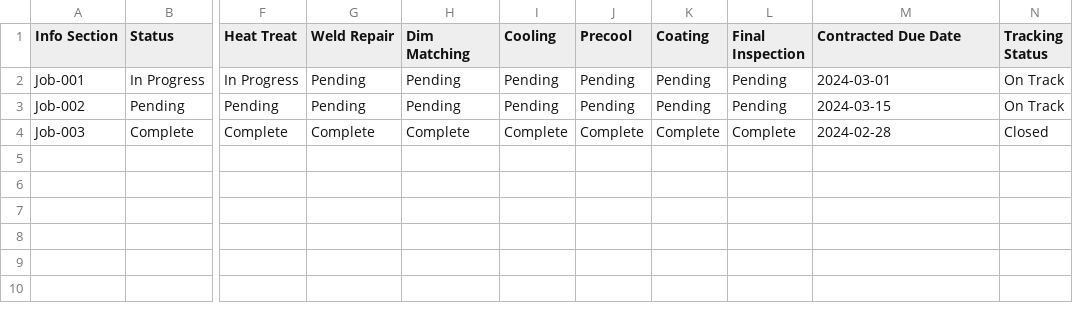
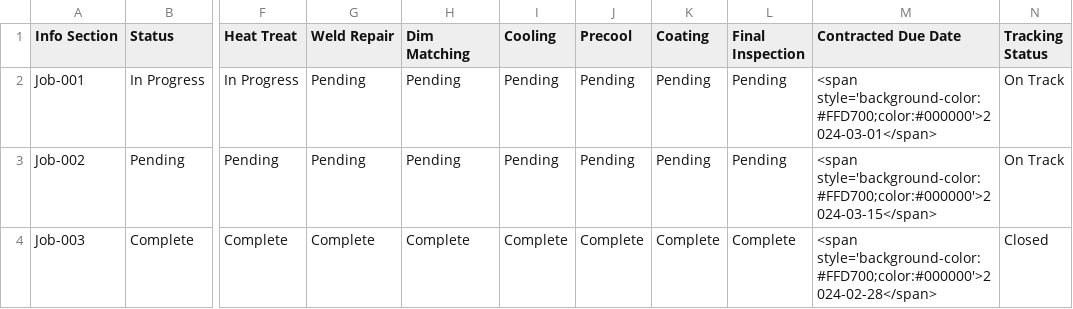
Before and after one commit to malangadan/data-csv, a CSV file: data.csv, drawn as a sheet; only a part is shown, gaps mark what is left out; the diff names each change by its address in the sheet, - before the commit and + after, or states it on an @@ line.

Commit message:
Update data.csv

```diff
--- a/data.csv
+++ b/data.csv
-M2 (Contracted Due Date): 2024-03-01
+M2 (Contracted Due Date): <span style='background-color:#FFD700;color:#000000'>2024-03-01</span>
-M3 (Contracted Due Date): 2024-03-15
+M3 (Contracted Due Date): <span style='background-color:#FFD700;color:#000000'>2024-03-15</span>
-M4 (Contracted Due Date): 2024-02-28
+M4 (Contracted Due Date): <span style='background-color:#FFD700;color:#000000'>2024-02-28</span>
```
